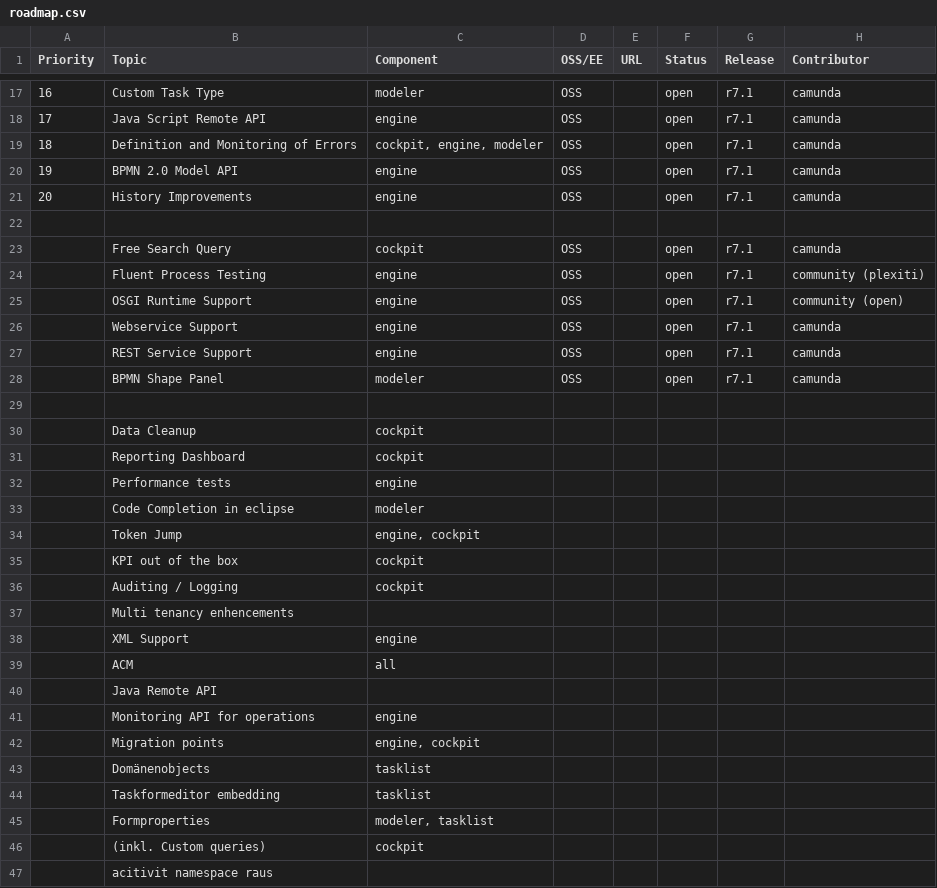
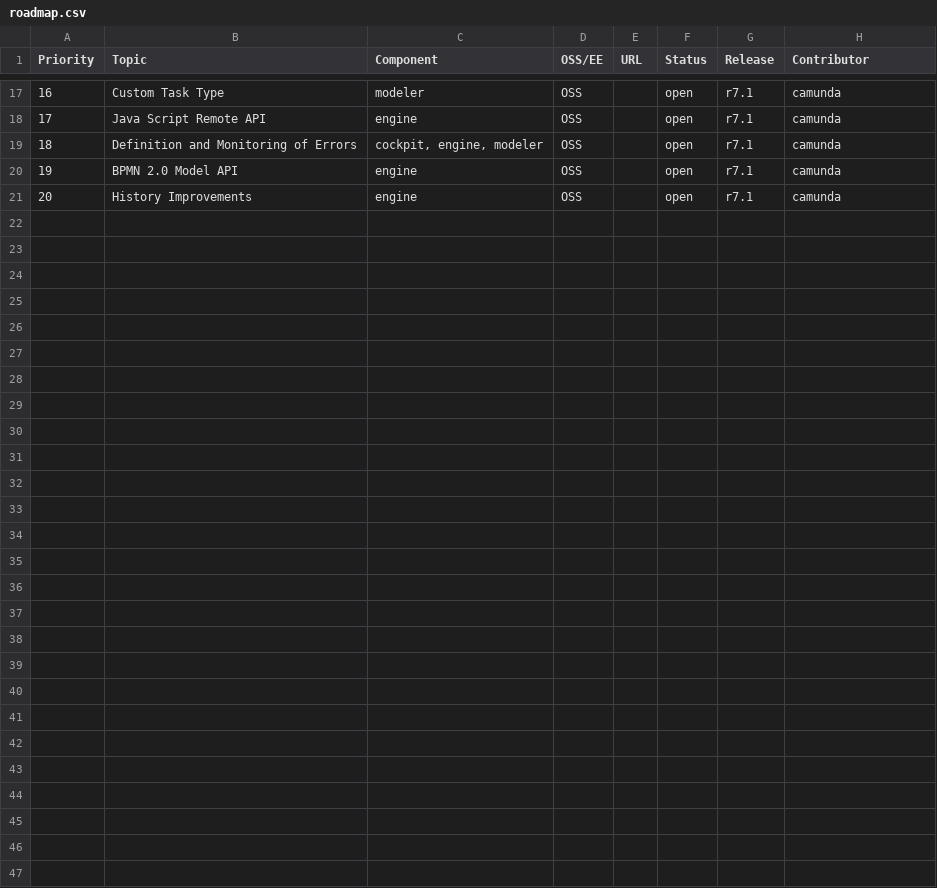
Before and after one commit to rafacm/camunda.org, a CSV file: site/src/files/assets/csv/roadmap.csv, drawn as a sheet; only a part is shown, gaps mark what is left out; the diff names each change by its address in the sheet, - before the commit and + after, or states it on an @@ line.

Commit message:
fix(roadmap): limit to 20 items

```diff
--- a/site/src/files/assets/csv/roadmap.csv
+++ b/site/src/files/assets/csv/roadmap.csv
-row 22: (empty)
-row 23:  | Free Search Query | cockpit | OSS |  | open | r7.1 | camunda
-row 24:  | Fluent Process Testing | engine | OSS |  | open | r7.1 | community (plexiti)
-row 25:  | OSGI Runtime Support | engine | OSS |  | open | r7.1 | community (open)
-row 26:  | Webservice Support | engine | OSS |  | open | r7.1 | camunda
-row 27:  | REST Service Support | engine | OSS |  | open | r7.1 | camunda
-row 28:  | BPMN Shape Panel | modeler | OSS |  | open | r7.1 | camunda
-row 29: (empty)
-row 30:  | Data Cleanup | cockpit
-row 31:  | Reporting Dashboard | cockpit
-row 32:  | Performance tests | engine
-row 33:  | Code Completion in eclipse | modeler
-row 34:  | Token Jump | engine, cockpit
-row 35:  | KPI out of the box | cockpit
-row 36:  | Auditing / Logging | cockpit
-row 37:  | Multi tenancy enhencements
-row 38:  | XML Support | engine
-row 39:  | ACM | all
-row 40:  | Java Remote API
-row 41:  | Monitoring API for operations | engine
-row 42:  | Migration points | engine, cockpit
-row 43:  | Domänenobjects | tasklist
-row 44:  | Taskformeditor embedding | tasklist
-row 45:  | Formproperties | modeler, tasklist
-row 46:  | (inkl. Custom queries) | cockpit
-row 47:  | acitivit namespace raus
```
